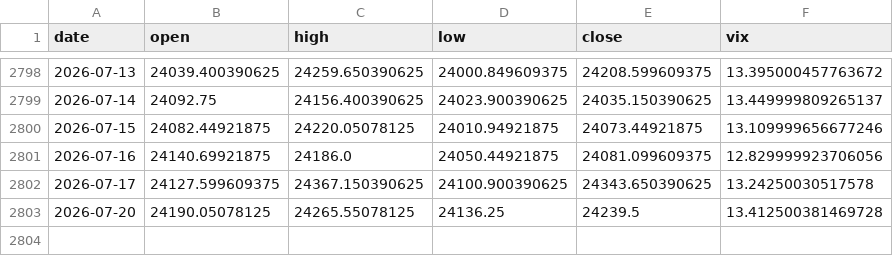
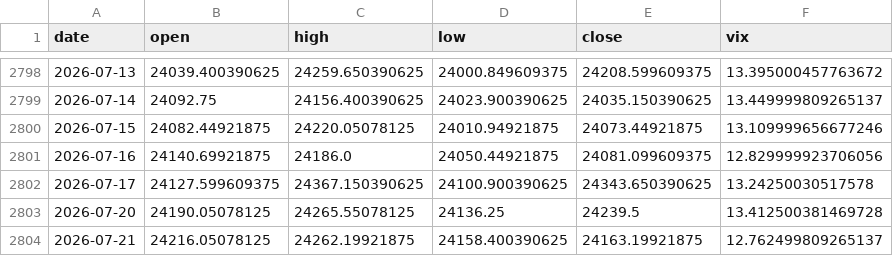
Before and after one commit to pravindev666/SpreadGuard-V24-Algorithmic-Nifty-Options-Engine, a CSV file: data/nifty_daily.csv, drawn as a sheet; only a part is shown, gaps mark what is left out.

```diff
--- a/data/nifty_daily.csv
+++ b/data/nifty_daily.csv
@@ -2803 +2803,2 @@ date,open,high,low,close,vix
 2026-07-20,24190.05078125,24265.55078125,24136.25,24239.5,13.412500381469728
+2026-07-21,24216.05078125,24262.19921875,24158.400390625,24163.19921875,12.762499809265137
```
Also changed, not shown: data/vix_daily.csv, 2 other files.
